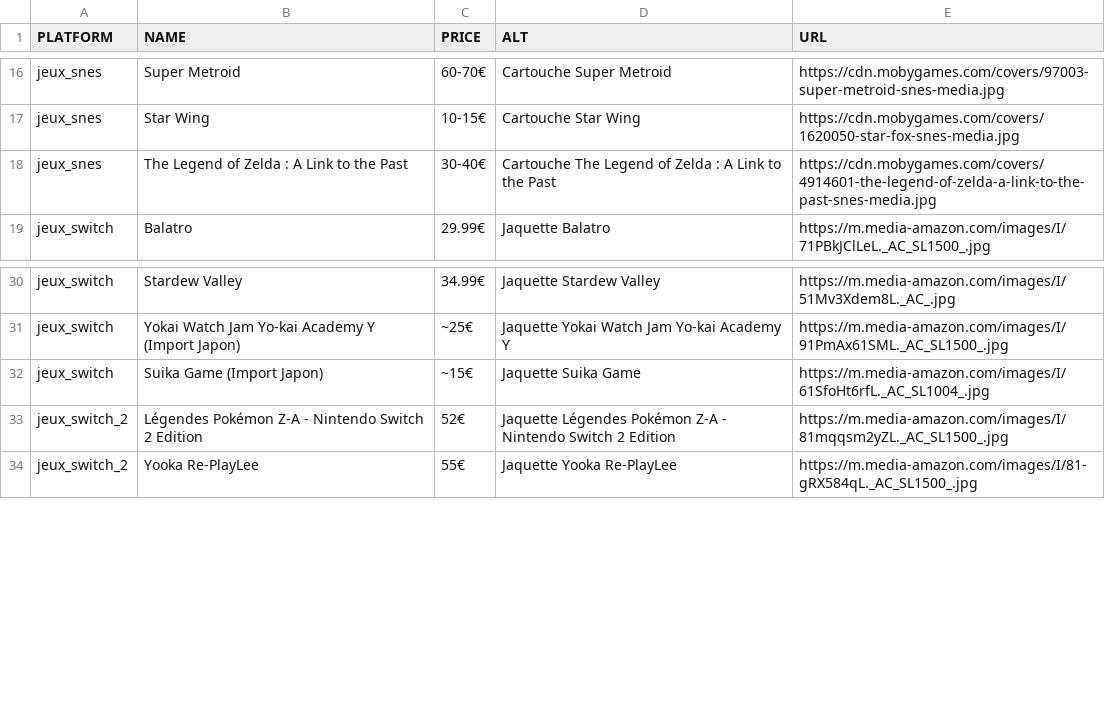
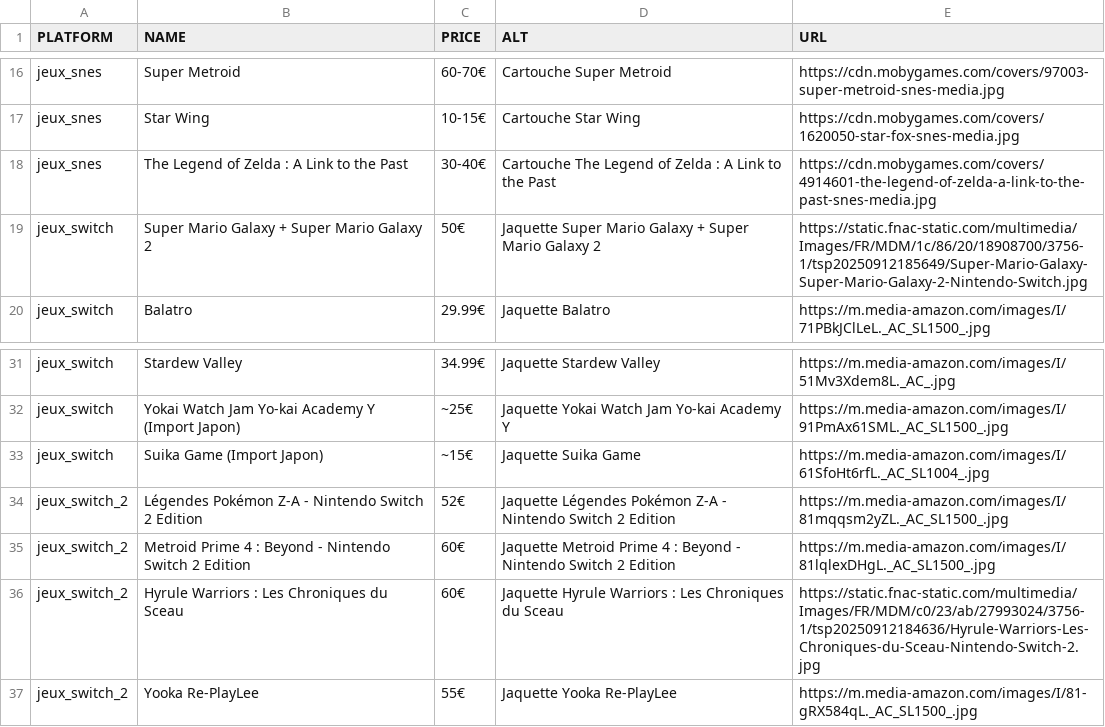
Before and after one commit to Matbaldi/Listes, a CSV file: assets/csv/items.csv, drawn as a sheet; only a part is shown, gaps mark what is left out; the diff names each change by its address in the sheet, - before the commit and + after, or states it on an @@ line.

Commit message:
update csv

```diff
--- a/assets/csv/items.csv
+++ b/assets/csv/items.csv
+row 19: jeux_switch | Super Mario Galaxy + Super Mario Galaxy 2 | 50€ | Jaquette Super Mario Galaxy + Super Mario Galaxy 2 | https://static.fnac-static.com/multimedia/Images/FR/MDM/1c/86/20/18908700/3756-1/tsp20250912185649/Super-Mario-Galaxy-Super-Mario-Galaxy-2-Nintendo-Switch.jpg
+row 35: jeux_switch_2 | Metroid Prime 4 : Beyond - Nintendo Switch 2 Edition | 60€ | Jaquette Metroid Prime 4 : Beyond - Nintendo Switch 2 Edition | https://m.media-amazon.com/images/I/81lqlexDHgL._AC_SL1500_.jpg
+row 36: jeux_switch_2 | Hyrule Warriors : Les Chroniques du Sceau | 60€ | Jaquette Hyrule Warriors : Les Chroniques du Sceau | https://static.fnac-static.com/multimedia/Images/FR/MDM/c0/23/ab/27993024/3756-1/tsp20250912184636/Hyrule-Warriors-Les-Chroniques-du-Sceau-Nintendo-Switch-2.jpg
```
